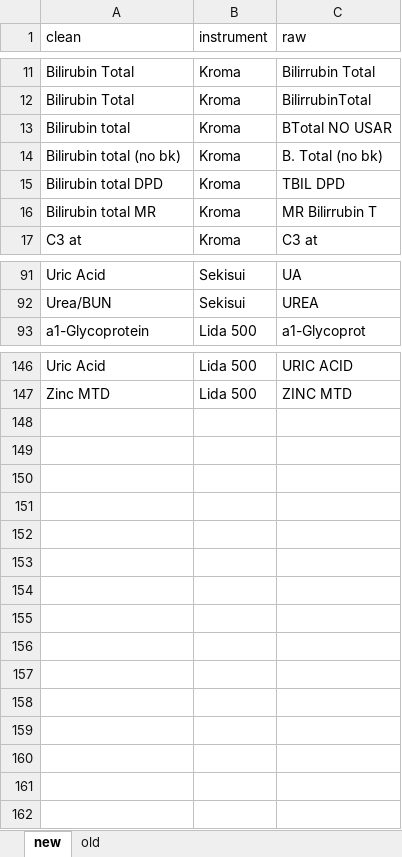
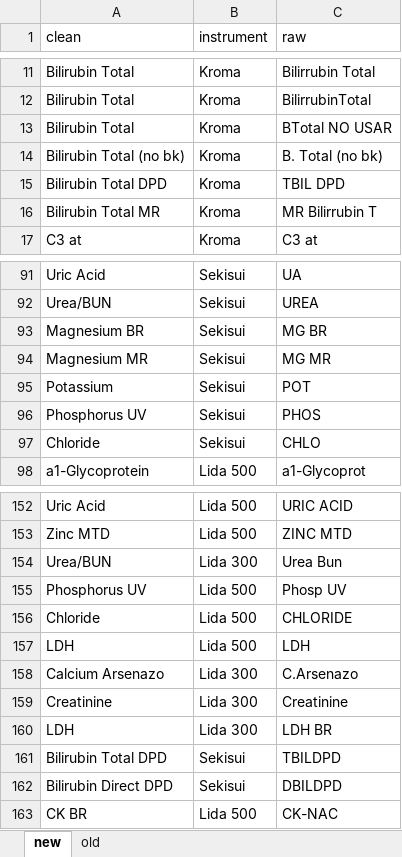
Before and after one commit to FGL-Linear/importr2, an Excel workbook: dev/methods.xlsx, sheet new, drawn as a sheet; only a part is shown, gaps mark what is left out; values as stored, in another font and other column widths than the file's, no borders; the diff covers the shown part only; the diff names each change by its address in the sheet, - before the commit and + after, or states it on an @@ line.

```diff
--- a/dev/methods.xlsx (sheet new)
+++ b/dev/methods.xlsx (sheet new)
-A13 (clean): Bilirubin total
+A13 (clean): Bilirubin Total
-A14 (clean): Bilirubin total (no bk)
+A14 (clean): Bilirubin Total (no bk)
-A15 (clean): Bilirubin total DPD
+A15 (clean): Bilirubin Total DPD
-A16 (clean): Bilirubin total MR
+A16 (clean): Bilirubin Total MR
+row 93: Magnesium BR | Sekisui | MG BR
+row 94: Magnesium MR | Sekisui | MG MR
+row 95: Potassium | Sekisui | POT
+row 96: Phosphorus UV | Sekisui | PHOS
+row 97: Chloride | Sekisui | CHLO
+row 154: Urea/BUN | Lida 300 | Urea Bun
+row 155: Phosphorus UV | Lida 500 | Phosp UV
+row 156: Chloride | Lida 500 | CHLORIDE
+row 157: LDH | Lida 500 | LDH
+row 158: Calcium Arsenazo | Lida 300 | C.Arsenazo
+row 159: Creatinine | Lida 300 | Creatinine
+row 160: LDH | Lida 300 | LDH BR
+row 161: Bilirubin Total DPD | Sekisui | TBILDPD
+row 162: Bilirubin Direct DPD | Sekisui | DBILDPD
+row 163: CK BR | Lida 500 | CK-NAC
```
Also changed, not shown: 1 added row elsewhere in this sheet, 6 other files.
